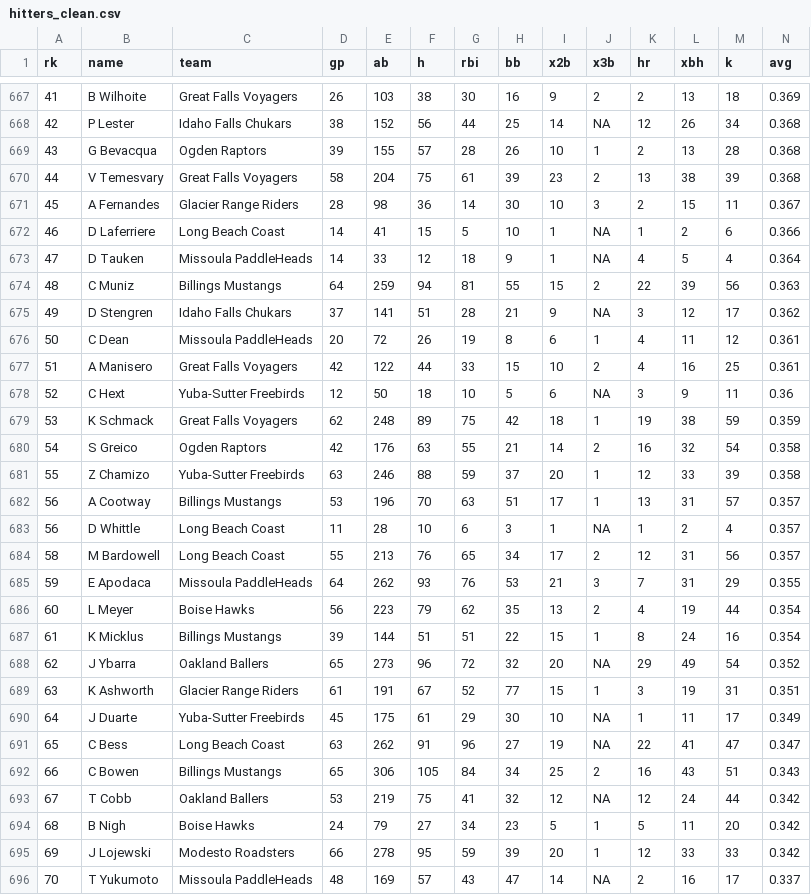
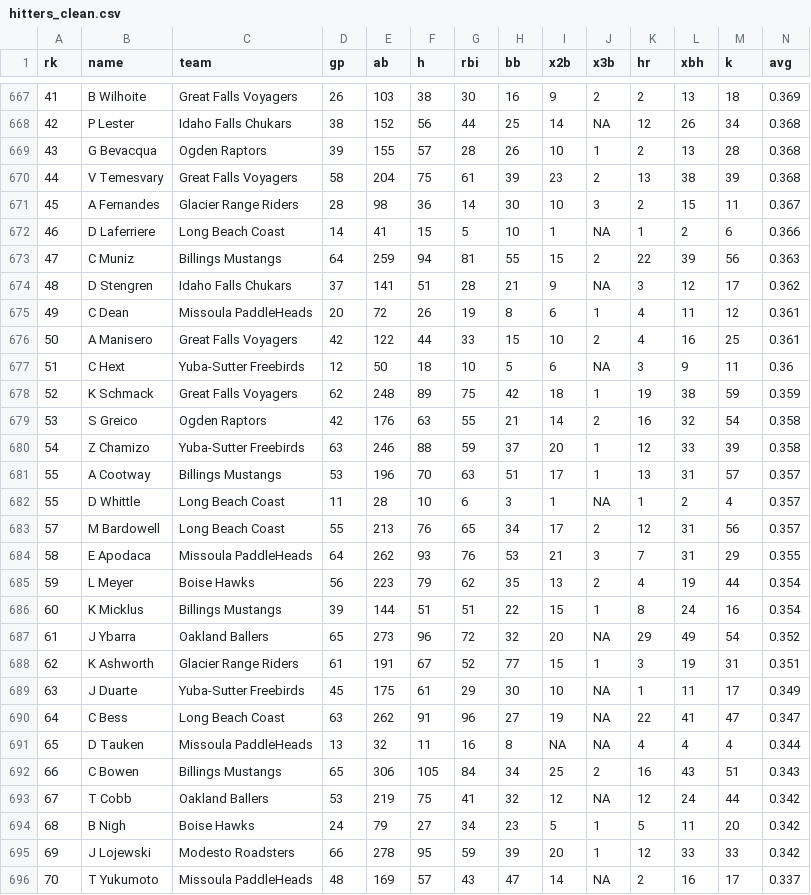
Before and after one commit to SrapposelliJr/Pioneer-Scout, a CSV file: data/processed/hitters_clean.csv, drawn as a sheet; only a part is shown, gaps mark what is left out; removed rows and columns are numbered as before the commit, all else as after; rows hold the shown columns only; the diff names each change by its address in the sheet, - before the commit and + after, or states it on an @@ line.

```diff
--- a/data/processed/hitters_clean.csv
+++ b/data/processed/hitters_clean.csv
-row 673: 47 | D Tauken | Missoula PaddleHeads | 14 | 33 | 12 | 18 | 9 | 1 | NA | 4 | 5 | 4 | 0.364
-A673 (rk): 48
+A673 (rk): 47
-A674 (rk): 49
+A674 (rk): 48
-A675 (rk): 50
+A675 (rk): 49
-A676 (rk): 51
+A676 (rk): 50
-A677 (rk): 52
+A677 (rk): 51
-A678 (rk): 53
+A678 (rk): 52
-A679 (rk): 54
+A679 (rk): 53
-A680 (rk): 55
+A680 (rk): 54
-A681:A682 (rk): 56
+A681:A682 (rk): 55
-A683 (rk): 58
+A683 (rk): 57
-A684 (rk): 59
+A684 (rk): 58
-A685 (rk): 60
+A685 (rk): 59
-A686 (rk): 61
+A686 (rk): 60
-A687 (rk): 62
+A687 (rk): 61
-A688 (rk): 63
+A688 (rk): 62
-A689 (rk): 64
+A689 (rk): 63
-A690 (rk): 65
+A690 (rk): 64
+row 691: 65 | D Tauken | Missoula PaddleHeads | 13 | 32 | 11 | 16 | 8 | NA | NA | 4 | 4 | 4 | 0.344
```
Also changed, not shown: data/processed/pioneer_pitchers_clean.csv, data/processed/pitcher_board.csv, 6 other files.
